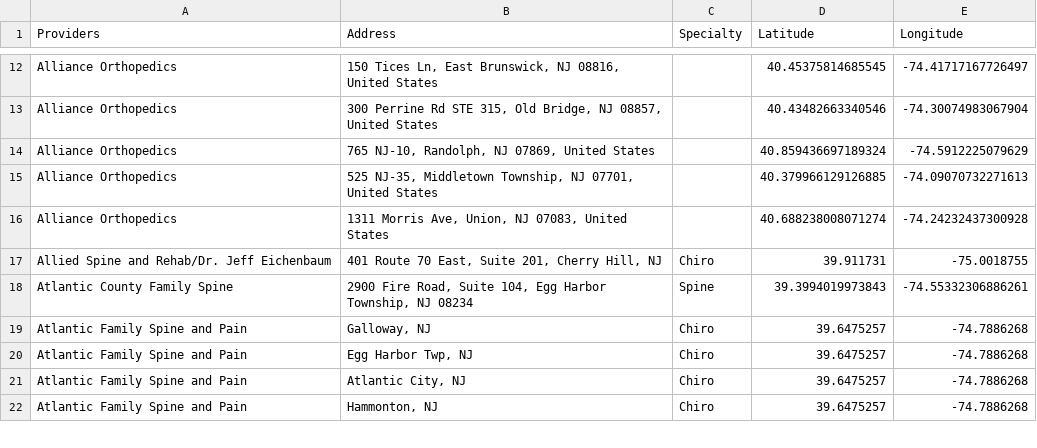
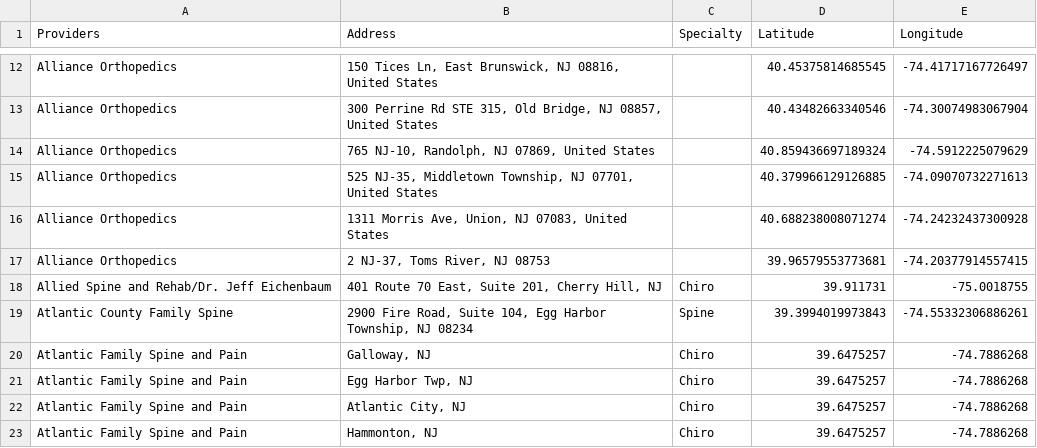
Before and after one commit to KHCFirm/KHC, a CSV file: Providers with Coords2.csv, drawn as a sheet; only a part is shown, gaps mark what is left out; the diff names each change by its address in the sheet, - before the commit and + after, or states it on an @@ line.

Commit message:
Update Providers with Coords2.csv

```diff
--- a/Providers with Coords2.csv
+++ b/Providers with Coords2.csv
+row 17: Alliance Orthopedics | 2 NJ-37, Toms River, NJ 08753 |  | 39.96579553773681 | -74.20377914557415
```
